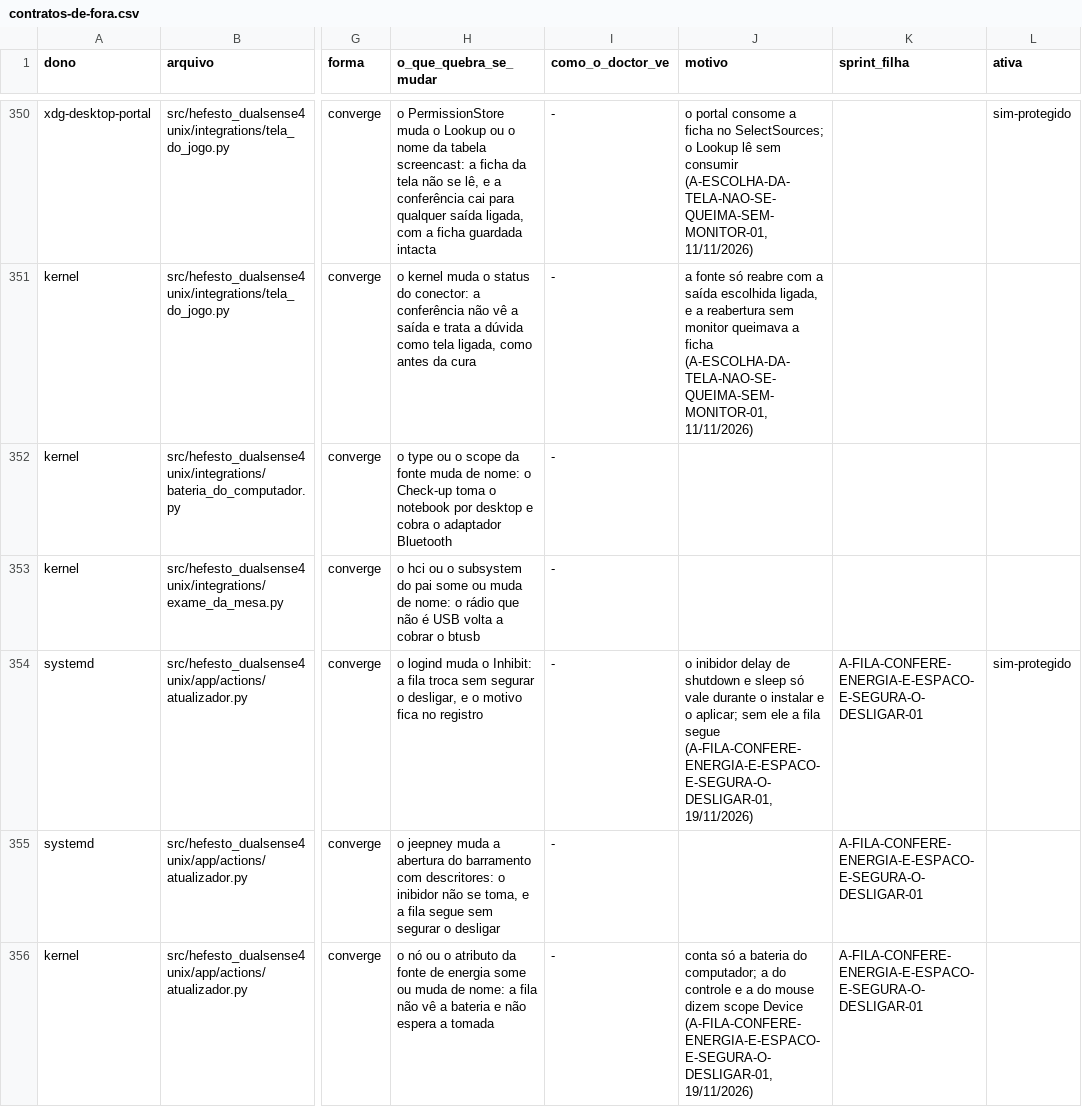
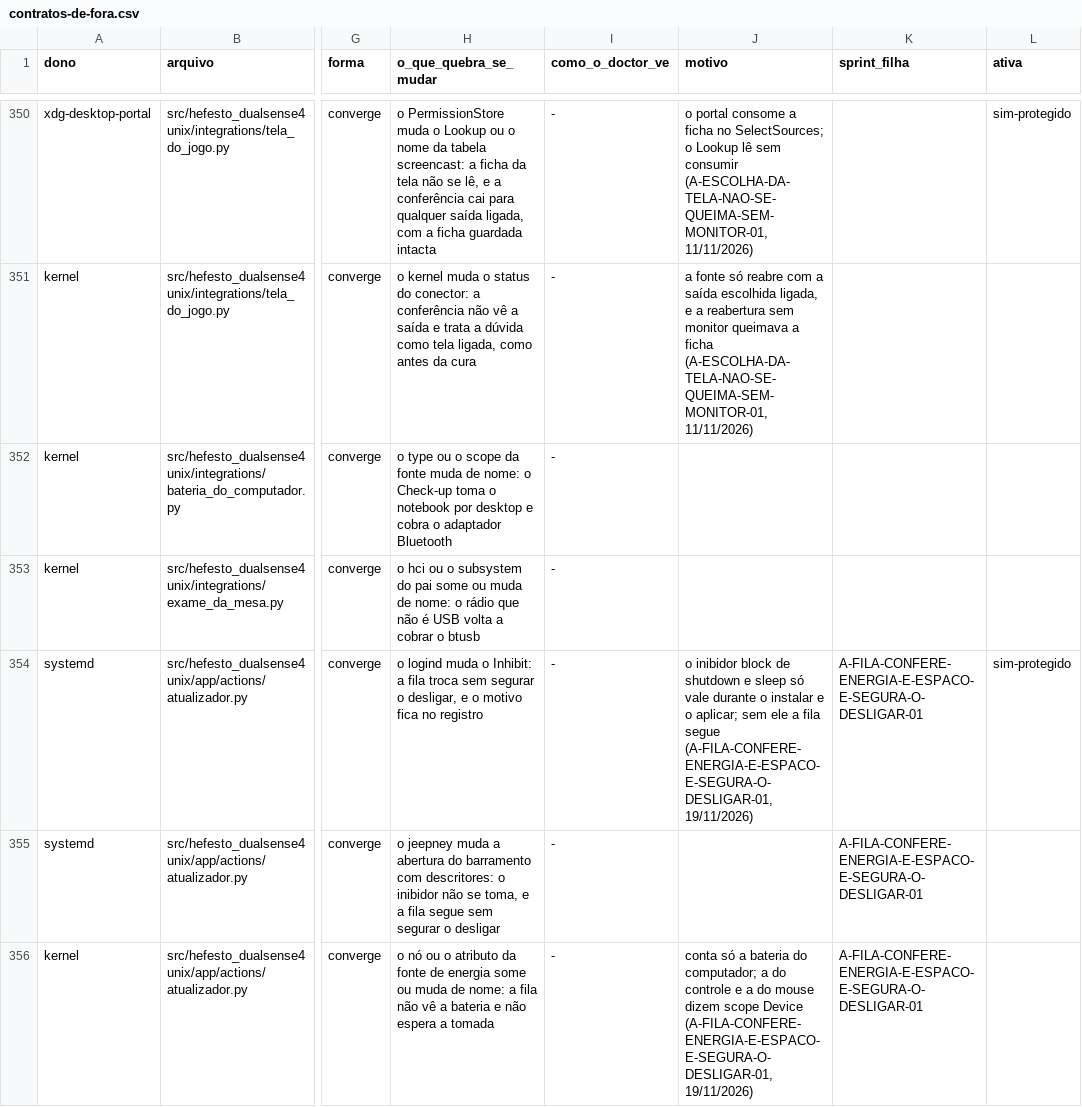
Before and after one commit to Hefesto-Team/hefesto-dualsense4unix, a CSV file: docs/data/contratos-de-fora.csv, drawn as a sheet; only a part is shown, gaps mark what is left out; the diff names each change by its address in the sheet, - before the commit and + after, or states it on an @@ line.

Commit message:
docs(contratos): o inibidor do logind da fila é block, não delay
A linha do contrato do org.freedesktop.login1 dizia «inibidor delay»; o código
pede o modo block (o desligar e o suspender ficam barrados enquanto a etapa troca).

Origem: D-1911-A-FILA-ESPERA-A-TOMADA-E-SEGURA-O-DESLIGAR
Co-authored-by: AndreBFarias <andre.dsbf@gmail.com>

```diff
--- a/docs/data/contratos-de-fora.csv
+++ b/docs/data/contratos-de-fora.csv
-J354 (motivo): o inibidor delay de shutdown…
+J354 (motivo): o inibidor block de shutdown…
```
